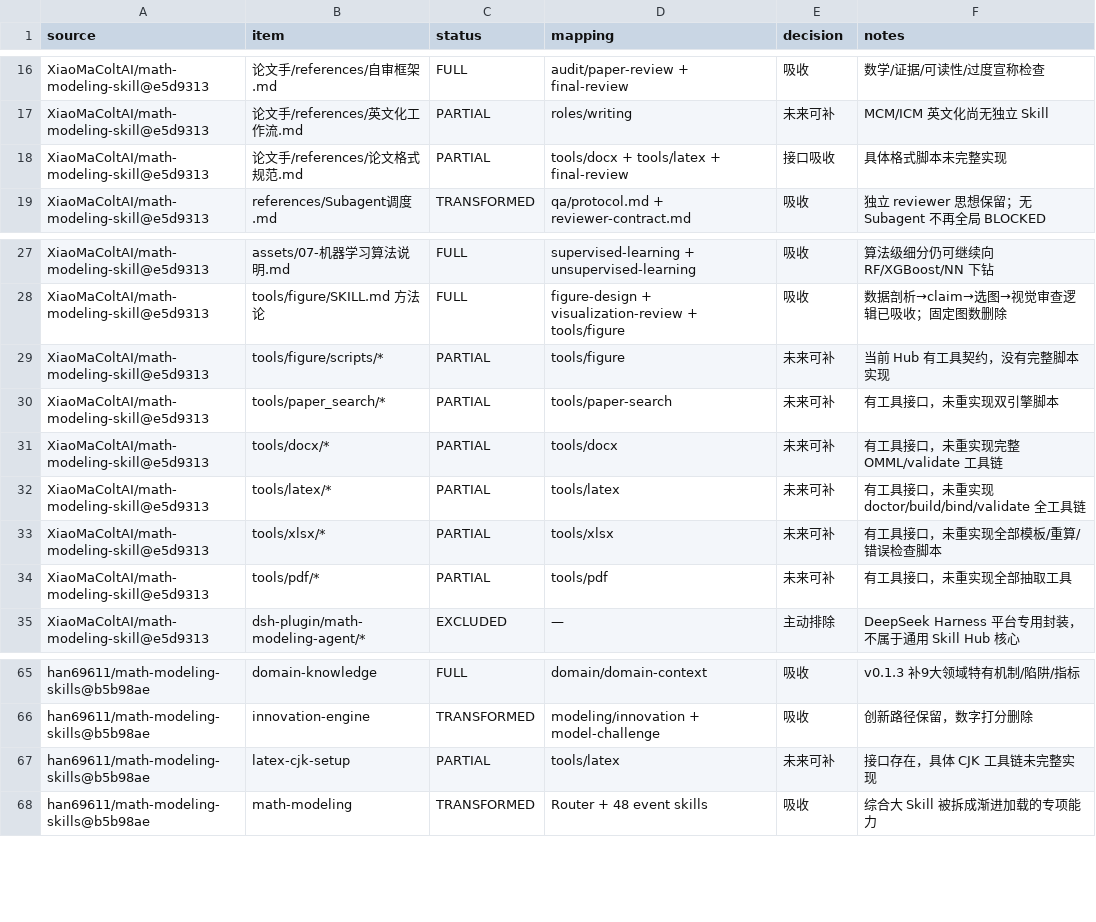
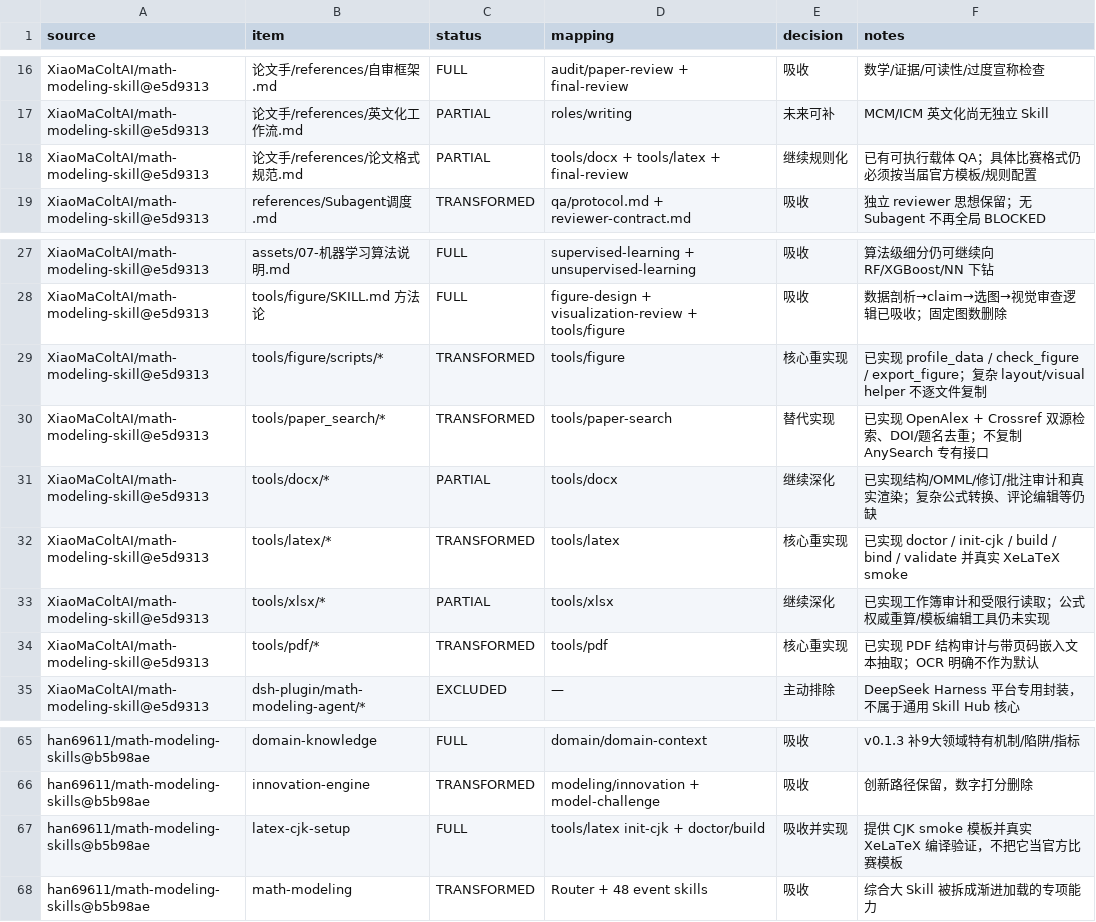
Before and after one commit to mop74720-commits/mathmodel-skills, a CSV file: references/upstream-coverage-matrix.csv, drawn as a sheet; only a part is shown, gaps mark what is left out.

```diff
--- a/references/upstream-coverage-matrix.csv
+++ b/references/upstream-coverage-matrix.csv
@@ -17,3 +17,3 @@ XiaoMaColtAI/math-modeling-skill@e5d9313,论文手/references/自审框架.md,FU
 XiaoMaColtAI/math-modeling-skill@e5d9313,论文手/references/英文化工作流.md,PARTIAL,roles/writing,未来可补,MCM/ICM 英文化尚无独立 Skill
-XiaoMaColtAI/math-modeling-skill@e5d9313,论文手/references/论文格式规范.md,PARTIAL,tools/docx + tools/latex + final-review,接口吸收,具体格式脚本未完整实现
+XiaoMaColtAI/math-modeling-skill@e5d9313,论文手/references/论文格式规范.md,PARTIAL,tools/docx + tools/latex + final-review,继续规则化,已有可执行载体 QA；具体比赛格式仍必须按当届官方模板/规则配置
 XiaoMaColtAI/math-modeling-skill@e5d9313,references/Subagent调度.md,TRANSFORMED,qa/protocol.md + reviewer-contract.md,吸收,独立 reviewer 思想保留；无 Subagent 不再全局 BLOCKED
@@ -28,8 +28,8 @@ XiaoMaColtAI/math-modeling-skill@e5d9313,assets/07-机器学习算法说明.md,F
 XiaoMaColtAI/math-modeling-skill@e5d9313,tools/figure/SKILL.md 方法论,FULL,figure-design + visualization-review + tools/figure,吸收,数据剖析→claim→选图→视觉审查逻辑已吸收；固定图数删除
-XiaoMaColtAI/math-modeling-skill@e5d9313,tools/figure/scripts/*,PARTIAL,tools/figure,未来可补,当前 Hub 有工具契约，没有完整脚本实现
-XiaoMaColtAI/math-modeling-skill@e5d9313,tools/paper_search/*,PARTIAL,tools/paper-search,未来可补,有工具接口，未重实现双引擎脚本
-XiaoMaColtAI/math-modeling-skill@e5d9313,tools/docx/*,PARTIAL,tools/docx,未来可补,有工具接口，未重实现完整 OMML/validate 工具链
-XiaoMaColtAI/math-modeling-skill@e5d9313,tools/latex/*,PARTIAL,tools/latex,未来可补,有工具接口，未重实现 doctor/build/bind/validate 全工具链
-XiaoMaColtAI/math-modeling-skill@e5d9313,tools/xlsx/*,PARTIAL,tools/xlsx,未来可补,有工具接口，未重实现全部模板/重算/错误检查脚本
-XiaoMaColtAI/math-modeling-skill@e5d9313,tools/pdf/*,PARTIAL,tools/pdf,未来可补,有工具接口，未重实现全部抽取工具
+XiaoMaColtAI/math-modeling-skill@e5d9313,tools/figure/scripts/*,TRANSFORMED,tools/figure,核心重实现,已实现 profile_data / check_figure / export_figure；复杂 layout/visual helper 不逐文件复制
+XiaoMaColtAI/math-modeling-skill@e5d9313,tools/paper_search/*,TRANSFORMED,tools/paper-search,替代实现,已实现 OpenAlex + Crossref 双源检索、DOI/题名去重；不复制 AnySearch 专有接口
+XiaoMaColtAI/math-modeling-skill@e5d9313,tools/docx/*,PARTIAL,tools/docx,继续深化,已实现结构/OMML/修订/批注审计和真实渲染；复杂公式转换、评论编辑等仍缺
+XiaoMaColtAI/math-modeling-skill@e5d9313,tools/latex/*,TRANSFORMED,tools/latex,核心重实现,已实现 doctor / init-cjk / build / bind / validate 并真实 XeLaTeX smoke
+XiaoMaColtAI/math-modeling-skill@e5d9313,tools/xlsx/*,PARTIAL,tools/xlsx,继续深化,已实现工作簿审计和受限行读取；公式权威重算/模板编辑工具仍未实现
+XiaoMaColtAI/math-modeling-skill@e5d9313,tools/pdf/*,TRANSFORMED,tools/pdf,核心重实现,已实现 PDF 结构审计与带页码嵌入文本抽取；OCR 明确不作为默认
 XiaoMaColtAI/math-modeling-skill@e5d9313,dsh-plugin/math-modeling-agent/*,EXCLUDED,—,主动排除,DeepSeek Harness 平台专用封装，不属于通用 Skill Hub 核心
@@ -66,3 +66,3 @@ han69611/math-modeling-skills@b5b98ae,domain-knowledge,FULL,domain/domain-contex
 han69611/math-modeling-skills@b5b98ae,innovation-engine,TRANSFORMED,modeling/innovation + model-challenge,吸收,创新路径保留，数字打分删除
-han69611/math-modeling-skills@b5b98ae,latex-cjk-setup,PARTIAL,tools/latex,未来可补,接口存在，具体 CJK 工具链未完整实现
+han69611/math-modeling-skills@b5b98ae,latex-cjk-setup,FULL,tools/latex init-cjk + doctor/build,吸收并实现,提供 CJK smoke 模板并真实 XeLaTeX 编译验证，不把它当官方比赛模板
 han69611/math-modeling-skills@b5b98ae,math-modeling,TRANSFORMED,Router + 48 event skills,吸收,综合大 Skill 被拆成渐进加载的专项能力
```
Also changed, not shown: 35 other files.
